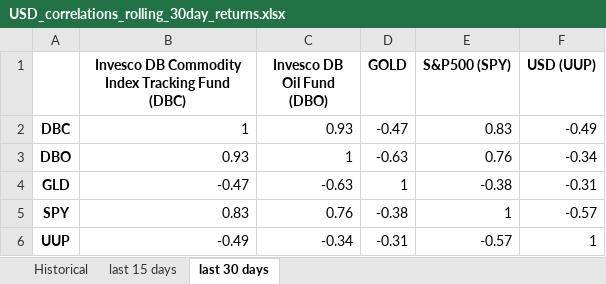
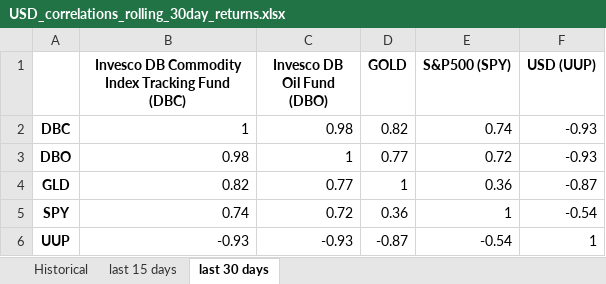
Before and after one commit to savagedavid7/Macro-Analysis, an Excel workbook: USD_correlations_rolling_30day_returns.xlsx, sheet last 30 days, drawn as a sheet; values as stored, in another font and other column widths than the file's, no borders; the diff names each change by its address in the sheet, - before the commit and + after, or states it on an @@ line.

```diff
--- a/USD_correlations_rolling_30day_returns.xlsx (sheet last 30 days)
+++ b/USD_correlations_rolling_30day_returns.xlsx (sheet last 30 days)
-C2 (Invesco DB Oil Fund (DBO)): 0.93
+C2 (Invesco DB Oil Fund (DBO)): 0.98
-D2 (GOLD): -0.47
+D2 (GOLD): 0.82
-E2 (S&P500 (SPY)): 0.83
+E2 (S&P500 (SPY)): 0.74
-F2 (USD (UUP)): -0.49
+F2 (USD (UUP)): -0.93
-B3: 0.93
+B3: 0.98
-D3 (GOLD): -0.63
+D3 (GOLD): 0.77
-E3 (S&P500 (SPY)): 0.76
+E3 (S&P500 (SPY)): 0.72
-F3 (USD (UUP)): -0.34
+F3 (USD (UUP)): -0.93
-B4: -0.47
+B4: 0.82
-C4 (Invesco DB Oil Fund (DBO)): -0.63
+C4 (Invesco DB Oil Fund (DBO)): 0.77
-E4 (S&P500 (SPY)): -0.38
+E4 (S&P500 (SPY)): 0.36
-F4 (USD (UUP)): -0.31
+F4 (USD (UUP)): -0.87
-B5: 0.83
+B5: 0.74
-C5 (Invesco DB Oil Fund (DBO)): 0.76
+C5 (Invesco DB Oil Fund (DBO)): 0.72
-D5 (GOLD): -0.38
+D5 (GOLD): 0.36
-F5 (USD (UUP)): -0.57
+F5 (USD (UUP)): -0.54
-B6: -0.49
+B6: -0.93
-C6 (Invesco DB Oil Fund (DBO)): -0.34
+C6 (Invesco DB Oil Fund (DBO)): -0.93
-D6 (GOLD): -0.31
+D6 (GOLD): -0.87
-E6 (S&P500 (SPY)): -0.57
+E6 (S&P500 (SPY)): -0.54
```
Also changed, not shown: sheet Historical, sheet last 15 days, 1 other file.
